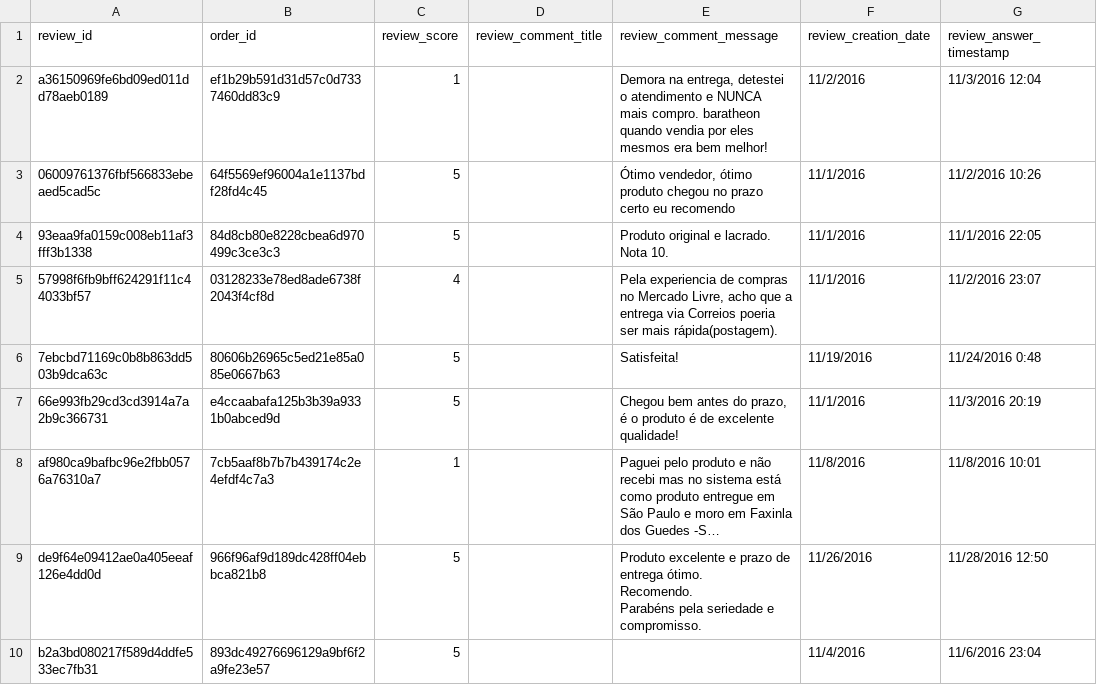
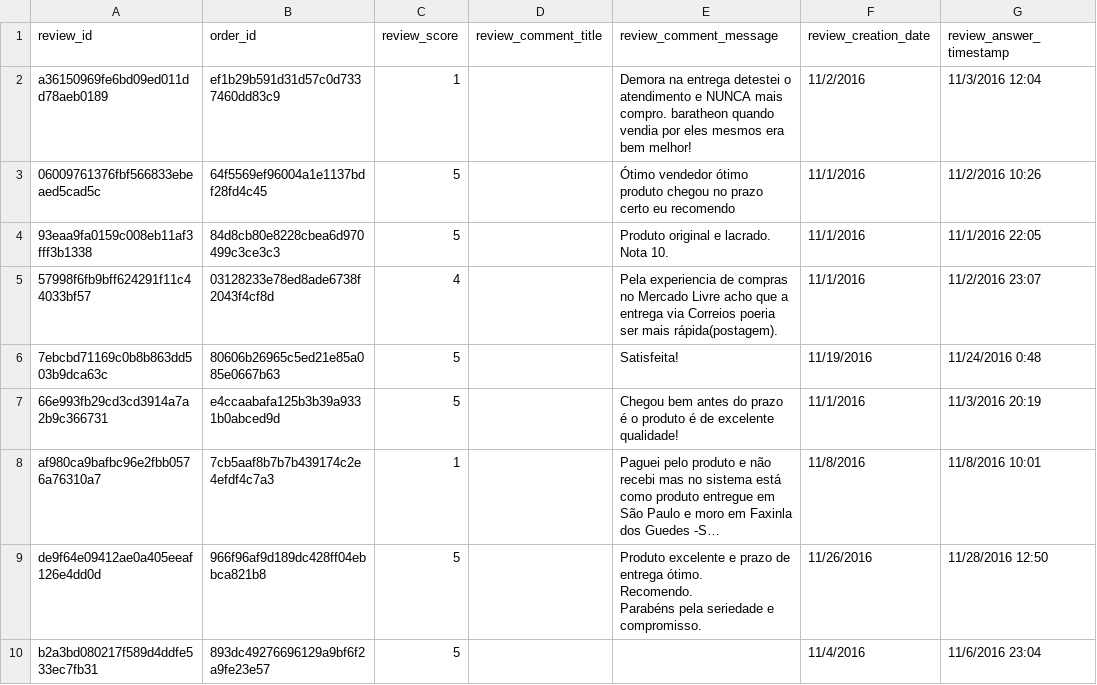
Before and after one commit to SinuMariaJeeson/olist-data, a CSV file: incremental_load/2016-11/order_reviews.csv, drawn as a sheet; only a part is shown; long unchanged cells end in …; the diff covers the shown part only; the diff names each change by its address in the sheet, - before the commit and + after, or states it on an @@ line.

```diff
--- a/incremental_load/2016-11/order_reviews.csv
+++ b/incremental_load/2016-11/order_reviews.csv
-E2 (review_comment_message): Demora na entrega, detestei o…
+E2 (review_comment_message): Demora na entrega detestei o…
-E3 (review_comment_message): Ótimo vendedor, ótimo produto…
+E3 (review_comment_message): Ótimo vendedor ótimo produto…
-E5 (review_comment_message): …no Mercado Livre, acho que…
+E5 (review_comment_message): …no Mercado Livre acho que…
-E7 (review_comment_message): …antes do prazo, é o…
+E7 (review_comment_message): …antes do prazo é o…
```
Also changed, not shown: 36 edited cells elsewhere in this file.
